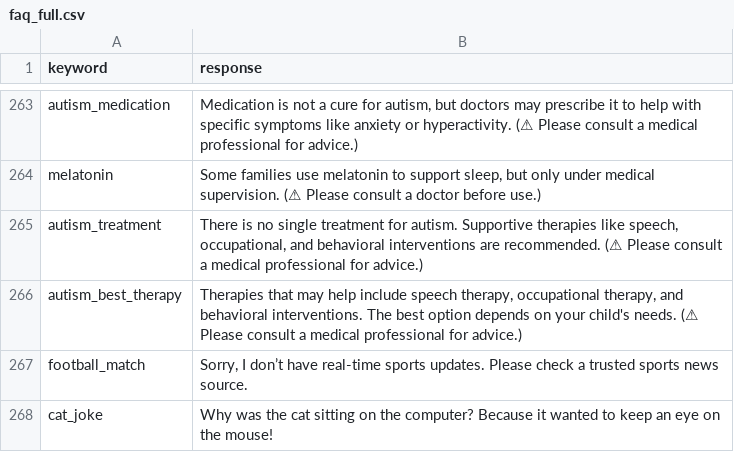
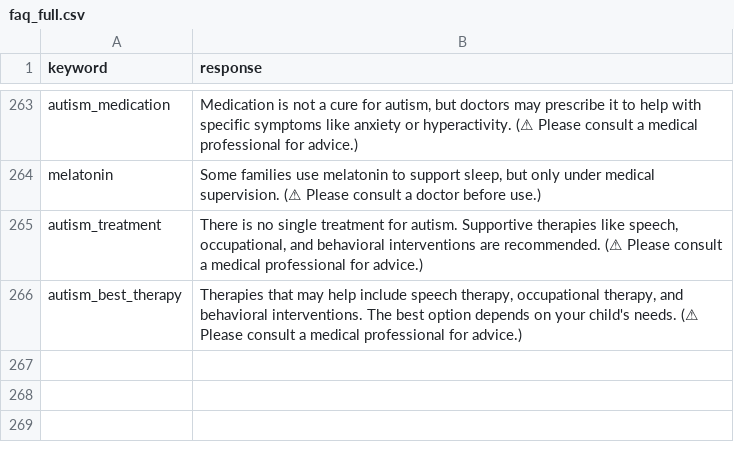
Before and after one commit to AshleyT668/RafikiAssist-Mobile, a CSV file: RafikiBotModel/faq_full.csv, drawn as a sheet; only a part is shown, gaps mark what is left out; the diff names each change by its address in the sheet, - before the commit and + after, or states it on an @@ line.

Commit message:
feature: Add base FAQ dataset for RafikiBot intent curation
added FAQ dataset used to curate intents for RafikiBot

related to issue #7

```diff
--- a/RafikiBotModel/faq_full.csv
+++ b/RafikiBotModel/faq_full.csv
-row 267: football_match | Sorry, I don’t have real-time sports updates. Please check a trusted sports news source.
-row 268: cat_joke | Why was the cat sitting on the computer? Because it wanted to keep an eye on the mouse!
```
